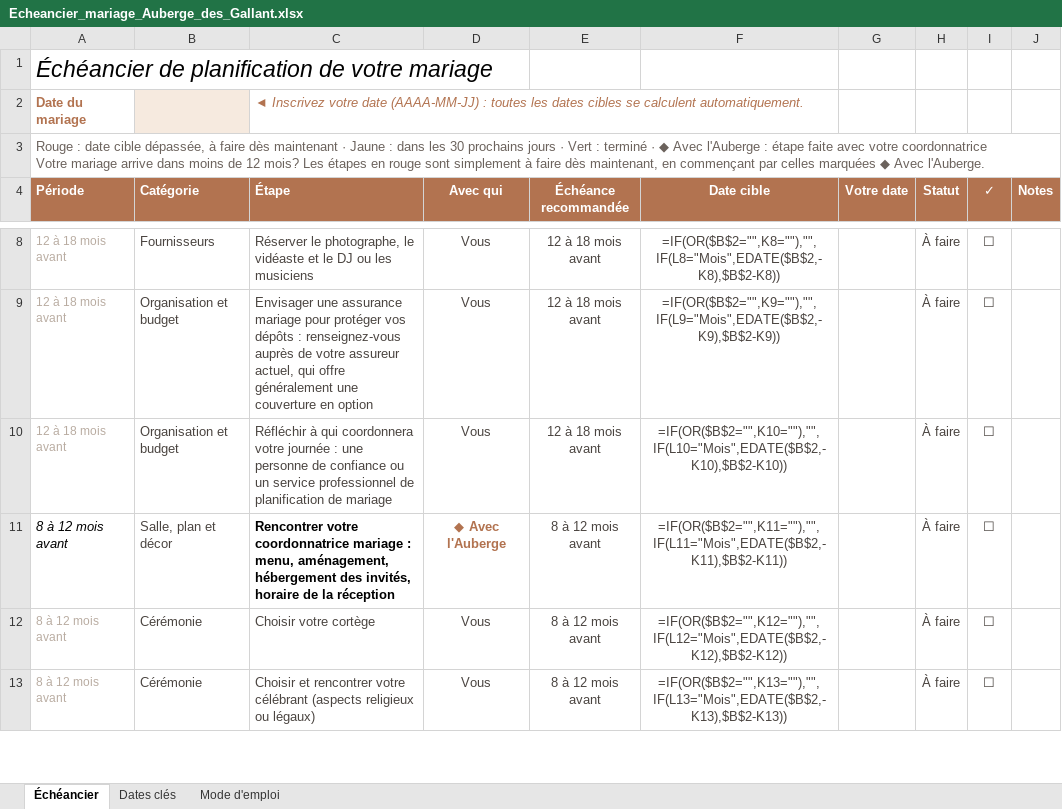
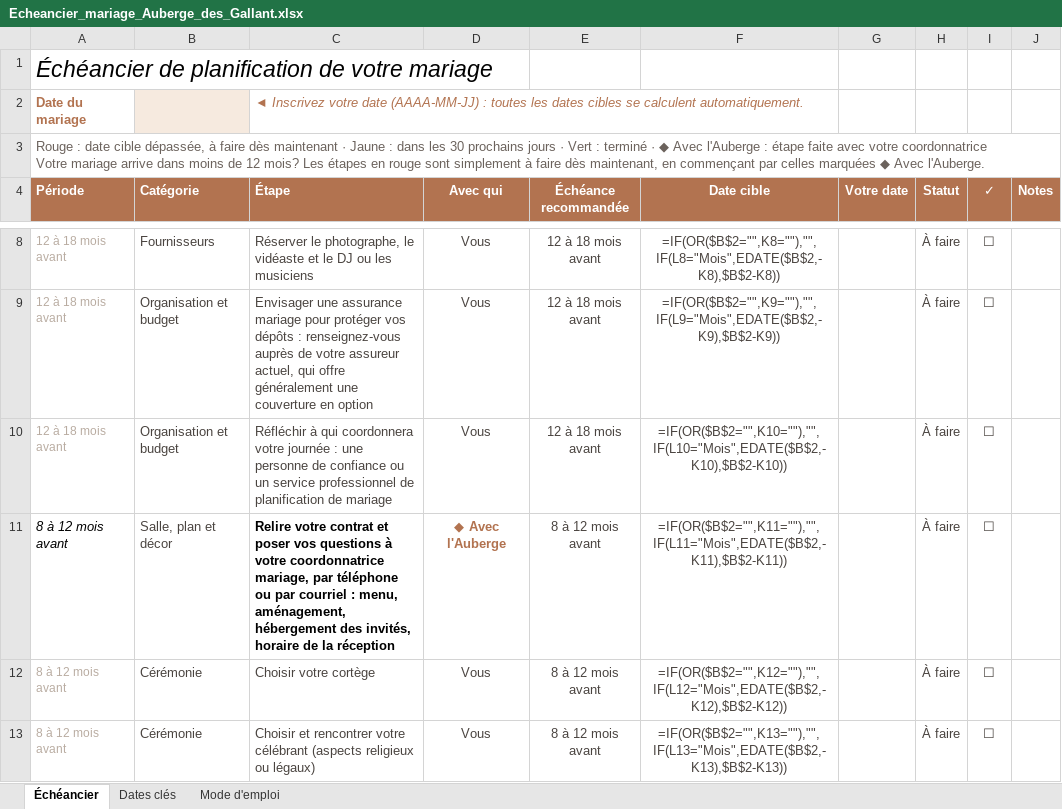
Before and after one commit to MariageGallant/KitMariageADG, an Excel workbook: downloads/fr/Echeancier_mariage_Auberge_des_Gallant.xlsx, sheet Échéancier, drawn as a sheet; only a part is shown, gaps mark what is left out; values as stored, in another font and other column widths than the file's, no borders; formulas without a stored value are shown as written; charts and pictures and conditional formats not drawn; the diff names each change by its address in the sheet, - before the commit and + after, or states it on an @@ line.

```diff
--- a/downloads/fr/Echeancier_mariage_Auberge_des_Gallant.xlsx (sheet Échéancier)
+++ b/downloads/fr/Echeancier_mariage_Auberge_des_Gallant.xlsx (sheet Échéancier)
-C11 (Étape): Rencontrer votre coordonnatrice mariage : menu,…
+C11 (Étape): Relire votre contrat et poser vos questions à votre coordonnatrice mariage, par téléphone ou par courriel : menu,…
```
Also changed, not shown: downloads/en/Wedding_timeline_Auberge_des_Gallant.xlsx, 4 other files.
